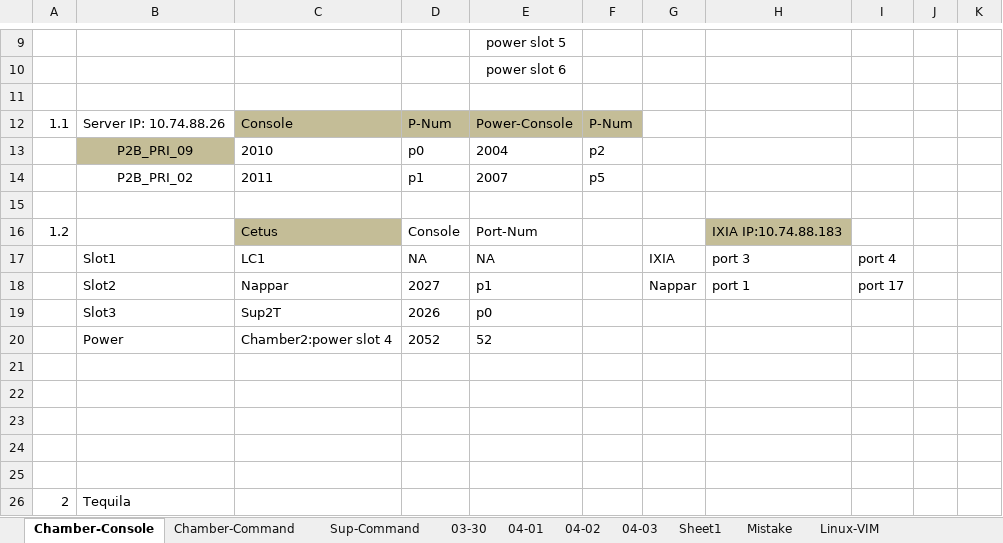
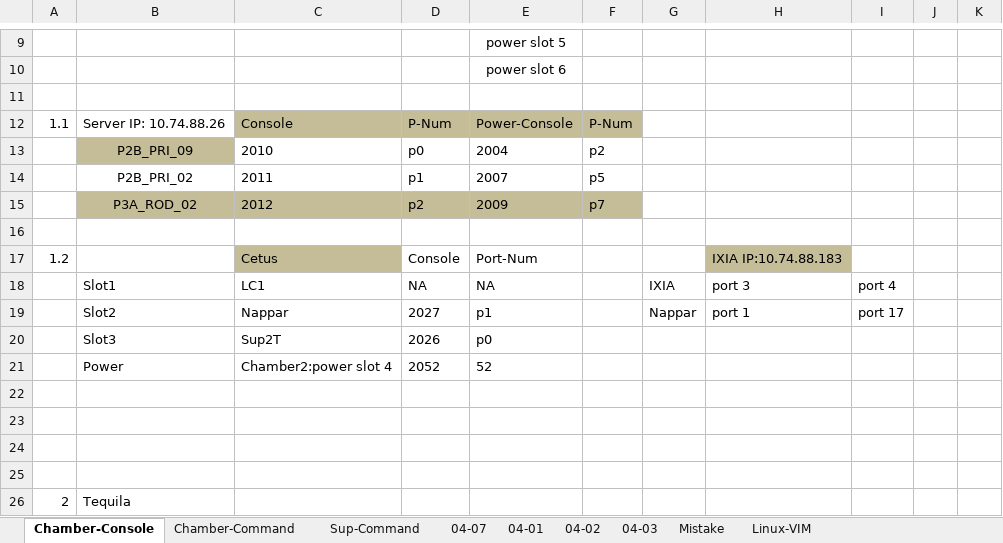
Before and after one commit to gaomeng1447/Test-Status, an Excel workbook: Formal_Chamber.xlsx, sheet Chamber-Console, drawn as a sheet; only a part is shown, gaps mark what is left out; values as stored, in another font and other column widths than the file's, no borders; removed rows and columns are numbered as before the commit, all else as after; the diff names each change by its address in the sheet, - before the commit and + after, or states it on an @@ line.

```diff
--- a/Formal_Chamber.xlsx (sheet Chamber-Console)
+++ b/Formal_Chamber.xlsx (sheet Chamber-Console)
-sheet tab: 03-30
+sheet tab: 04-07
-sheet tab: Sheet1
+row 15:  | P3A_ROD_02 | 2012 | p2 | 2009 | p7
-row 21: (empty)
```
Also changed, not shown: sheet 04-03, sheet 04-07, sheet 04-01, sheet Linux-VIM, sheet Chamber-Command, charts or pictures, TestTrack_Since0403.xlsx.
